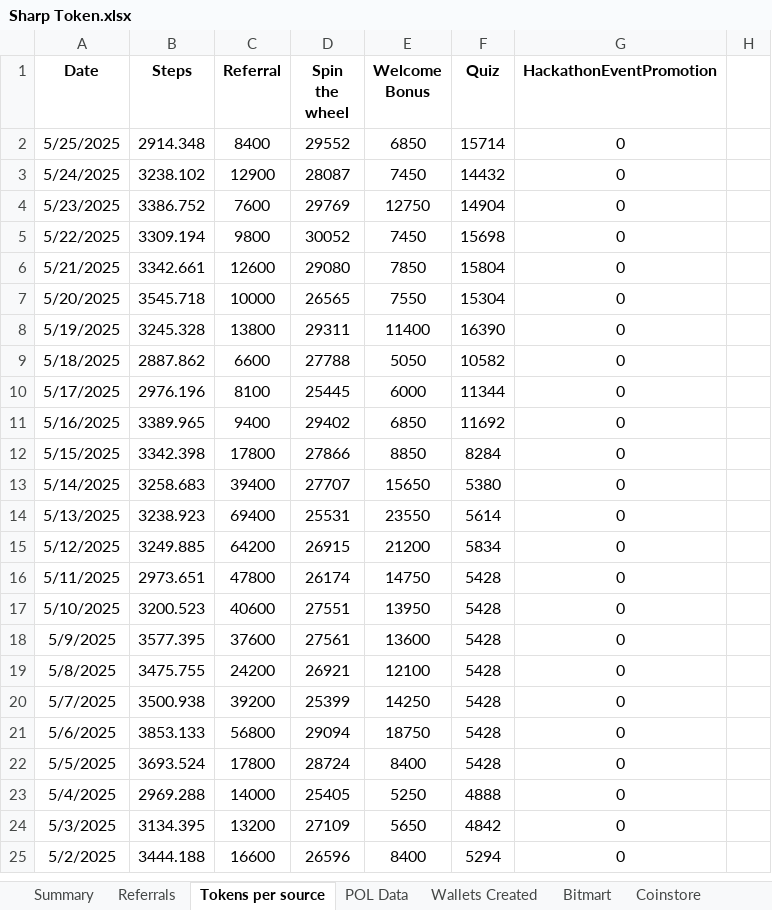
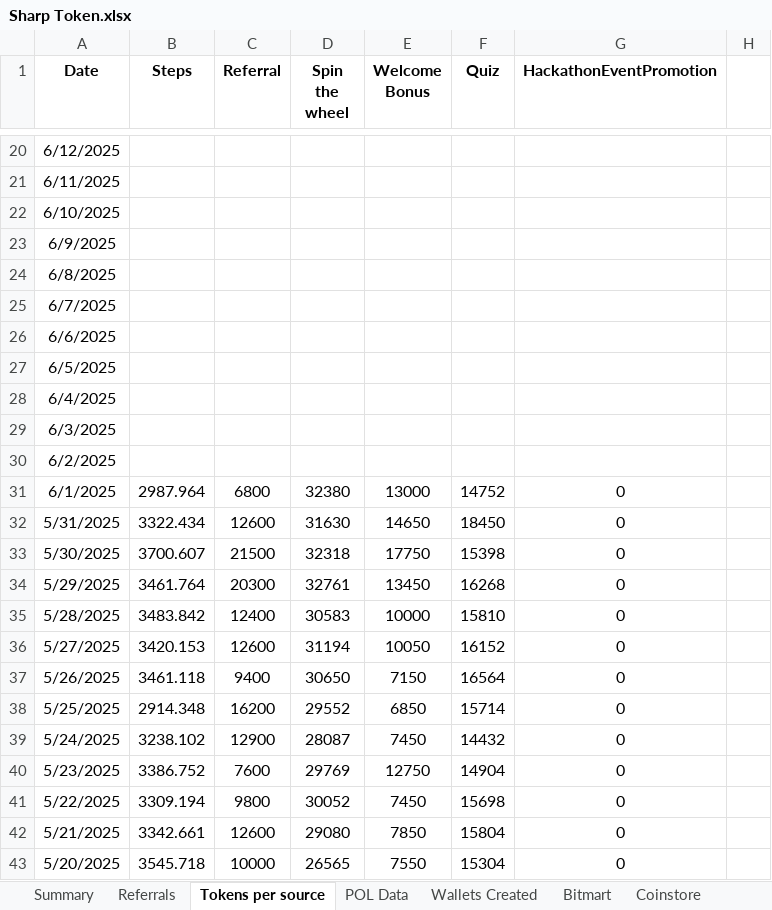
Before and after one commit to Rohit-Gupta-Web3/Sharp-Reports-AllTime, an Excel workbook: Sharp Token.xlsx, sheet Tokens per source, drawn as a sheet; only a part is shown, gaps mark what is left out; the shorter side is filled out with more unchanged rows; values as stored, in another font and other column widths than the file's, no borders; addresses are those after the commit; the diff covers the shown part only; the diff names each change by its address in the sheet, - before the commit and + after, or states it on an @@ line.

```diff
--- a/Sharp Token.xlsx (sheet Tokens per source)
+++ b/Sharp Token.xlsx (sheet Tokens per source)
+row 20: 6/12/2025
+row 21: 6/11/2025
+row 22: 6/10/2025
+row 23: 6/9/2025
+row 24: 6/8/2025
+row 25: 6/7/2025
+row 26: 6/6/2025
+row 27: 6/5/2025
+row 28: 6/4/2025
+row 29: 6/3/2025
+row 30: 6/2/2025
+row 31: 6/1/2025 | 2987.964 | 6800 | 32380 | 13000 | 14752 | 0
+row 32: 5/31/2025 | 3322.434 | 12600 | 31630 | 14650 | 18450 | 0
+row 33: 5/30/2025 | 3700.607 | 21500 | 32318 | 17750 | 15398 | 0
+row 34: 5/29/2025 | 3461.764 | 20300 | 32761 | 13450 | 16268 | 0
+row 35: 5/28/2025 | 3483.842 | 12400 | 30583 | 10000 | 15810 | 0
+row 36: 5/27/2025 | 3420.153 | 12600 | 31194 | 10050 | 16152 | 0
+row 37: 5/26/2025 | 3461.118 | 9400 | 30650 | 7150 | 16564 | 0
-C38 (Referral): 8400
+C38 (Referral): 16200
```
Also changed, not shown: 18 added rows and 1 edited cell elsewhere in this sheet, sheet Referrals, sheet Wallets Created, sheet POL Data, sheet Summary, formulas that keep their value.
